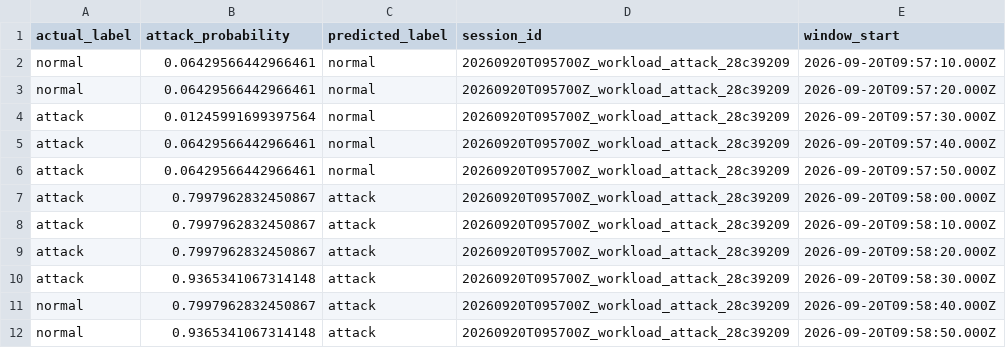
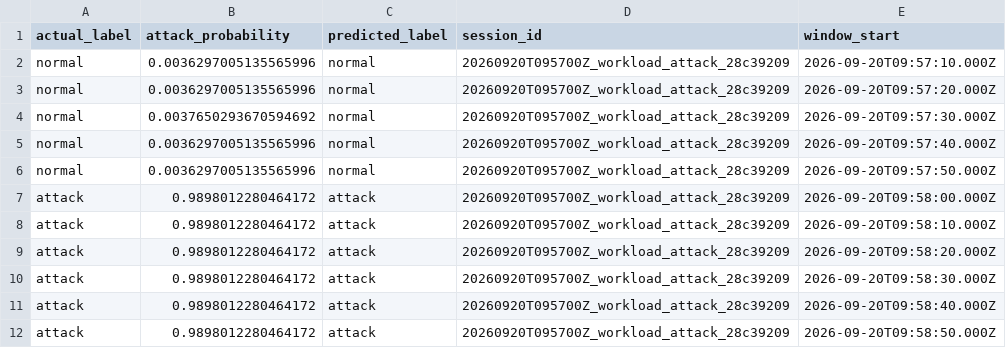
Before and after one commit to aditya-sukumaran-05/Kubernetes-Threat-Detection, a CSV file: results/rt_wl/xgboost_predictions.csv, drawn as a sheet.

```diff
--- a/results/rt_wl/xgboost_predictions.csv
+++ b/results/rt_wl/xgboost_predictions.csv
@@ -1,12 +1,12 @@
 actual_label,attack_probability,predicted_label,session_id,window_start
-normal,0.06429566442966461,normal,20260920T095700Z_workload_attack_28c39209,2026-09-20T09:57:10.000Z
-normal,0.06429566442966461,normal,20260920T095700Z_workload_attack_28c39209,2026-09-20T09:57:20.000Z
-attack,0.01245991699397564,normal,20260920T095700Z_workload_attack_28c39209,2026-09-20T09:57:30.000Z
-attack,0.06429566442966461,normal,20260920T095700Z_workload_attack_28c39209,2026-09-20T09:57:40.000Z
-attack,0.06429566442966461,normal,20260920T095700Z_workload_attack_28c39209,2026-09-20T09:57:50.000Z
-attack,0.7997962832450867,attack,20260920T095700Z_workload_attack_28c39209,2026-09-20T09:58:00.000Z
-attack,0.7997962832450867,attack,20260920T095700Z_workload_attack_28c39209,2026-09-20T09:58:10.000Z
-attack,0.7997962832450867,attack,20260920T095700Z_workload_attack_28c39209,2026-09-20T09:58:20.000Z
-attack,0.9365341067314148,attack,20260920T095700Z_workload_attack_28c39209,2026-09-20T09:58:30.000Z
-normal,0.7997962832450867,attack,20260920T095700Z_workload_attack_28c39209,2026-09-20T09:58:40.000Z
-normal,0.9365341067314148,attack,20260920T095700Z_workload_attack_28c39209,2026-09-20T09:58:50.000Z
+normal,0.0036297005135565996,normal,20260920T095700Z_workload_attack_28c39209,2026-09-20T09:57:10.000Z
+normal,0.0036297005135565996,normal,20260920T095700Z_workload_attack_28c39209,2026-09-20T09:57:20.000Z
+normal,0.0037650293670594692,normal,20260920T095700Z_workload_attack_28c39209,2026-09-20T09:57:30.000Z
+normal,0.0036297005135565996,normal,20260920T095700Z_workload_attack_28c39209,2026-09-20T09:57:40.000Z
+normal,0.0036297005135565996,normal,20260920T095700Z_workload_attack_28c39209,2026-09-20T09:57:50.000Z
+attack,0.9898012280464172,attack,20260920T095700Z_workload_attack_28c39209,2026-09-20T09:58:00.000Z
+attack,0.9898012280464172,attack,20260920T095700Z_workload_attack_28c39209,2026-09-20T09:58:10.000Z
+attack,0.9898012280464172,attack,20260920T095700Z_workload_attack_28c39209,2026-09-20T09:58:20.000Z
+attack,0.9898012280464172,attack,20260920T095700Z_workload_attack_28c39209,2026-09-20T09:58:30.000Z
+attack,0.9898012280464172,attack,20260920T095700Z_workload_attack_28c39209,2026-09-20T09:58:40.000Z
+attack,0.9898012280464172,attack,20260920T095700Z_workload_attack_28c39209,2026-09-20T09:58:50.000Z
```
Also changed, not shown: results/rt_wl/random_forest_predictions.csv, results/rt_wl/svm_predictions.csv, 9 other files.
